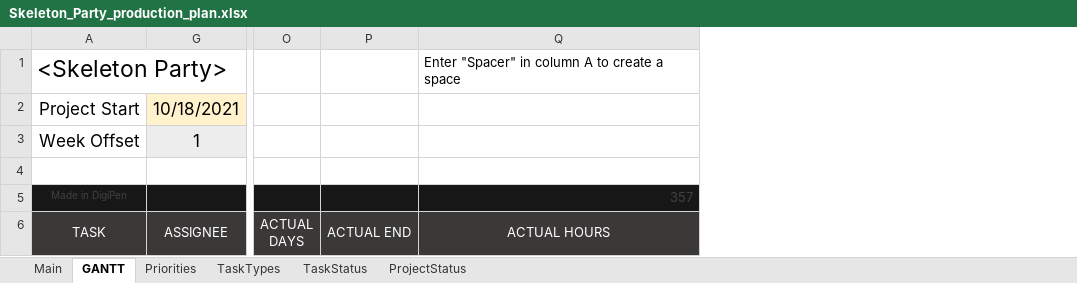
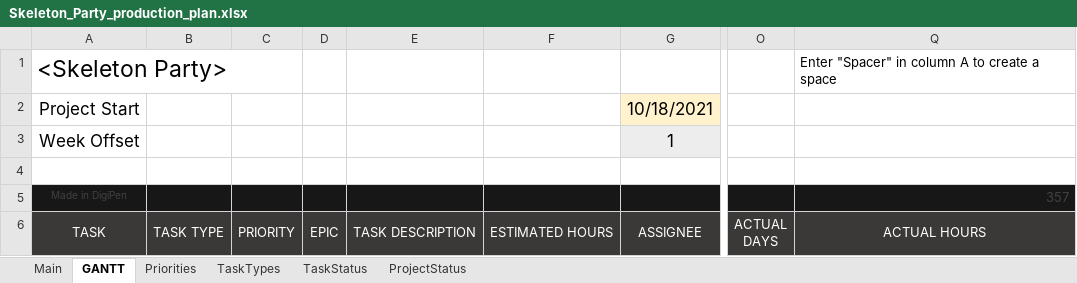
Before and after one commit to Hapemo/Skeleton-Party, an Excel workbook: Skeleton_Party_production_plan.xlsx, sheet GANTT, drawn as a sheet; only a part is shown, gaps mark what is left out; values as stored, in another font and other column widths than the file's, no borders; charts and pictures and conditional formats not drawn; removed rows and columns are numbered as before the commit, all else as after; the diff covers the shown part only; the diff names each change by its address in the sheet, - before the commit and + after, or states it on an @@ line.

Commit message:
Update Skeleton_Party_production_plan.xlsx

```diff
--- a/Skeleton_Party_production_plan.xlsx (sheet GANTT)
+++ b/Skeleton_Party_production_plan.xlsx (sheet GANTT)
@@ column B unhidden, row 6: TASK TYPE @@
@@ column C unhidden, row 6: PRIORITY @@
@@ column D unhidden, row 6: EPIC @@
@@ column E unhidden, row 6: TASK DESCRIPTION @@
@@ column F unhidden, row 6: ESTIMATED HOURS @@
@@ column P hidden, row 6: ACTUAL END @@
```
Also changed, not shown: 1 added row, 1 removed row and 18 edited cells elsewhere in this sheet, sheet Main, hidden cells.
